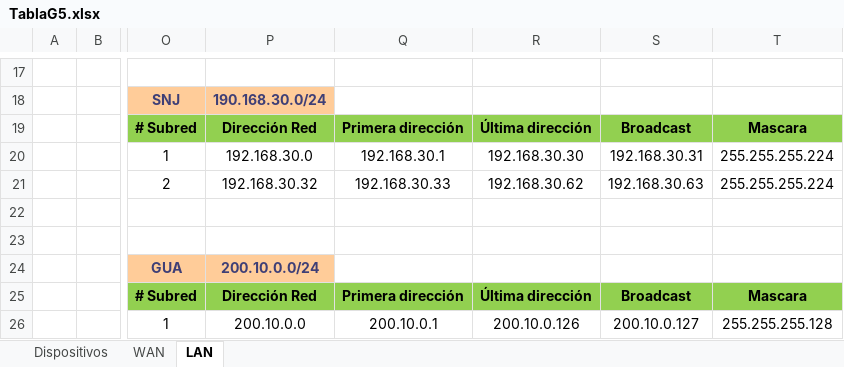
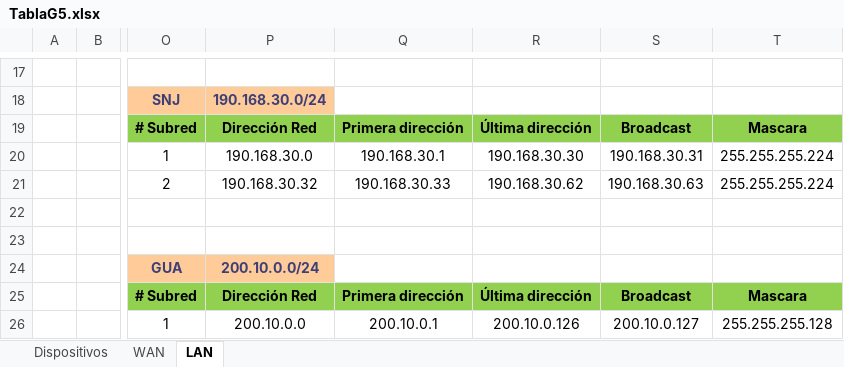
Before and after one commit to Jafectnez/Proyecto-Redes, an Excel workbook: TablaG5.xlsx, sheet LAN, drawn as a sheet; only a part is shown, gaps mark what is left out; values as stored, in another font and other column widths than the file's, no borders; the diff names each change by its address in the sheet, - before the commit and + after, or states it on an @@ line.

Commit message:
cambio del 190

```diff
--- a/TablaG5.xlsx (sheet LAN)
+++ b/TablaG5.xlsx (sheet LAN)
-P20: 192.168.30.0
+P20: 190.168.30.0
-Q20: 192.168.30.1
+Q20: 190.168.30.1
-R20: 192.168.30.30
+R20: 190.168.30.30
-S20: 192.168.30.31
+S20: 190.168.30.31
-P21: 192.168.30.32
+P21: 190.168.30.32
-Q21: 192.168.30.33
+Q21: 190.168.30.33
-R21: 192.168.30.62
+R21: 190.168.30.62
-S21: 192.168.30.63
+S21: 190.168.30.63
```
